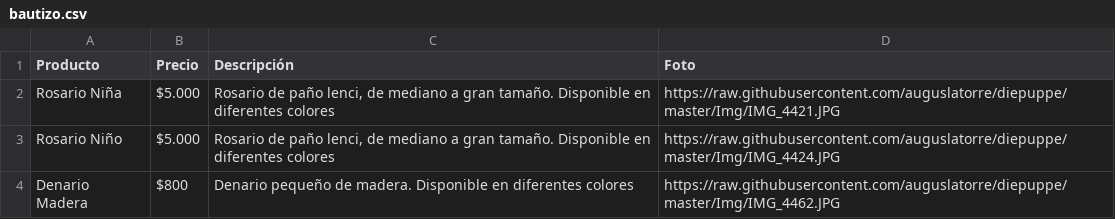
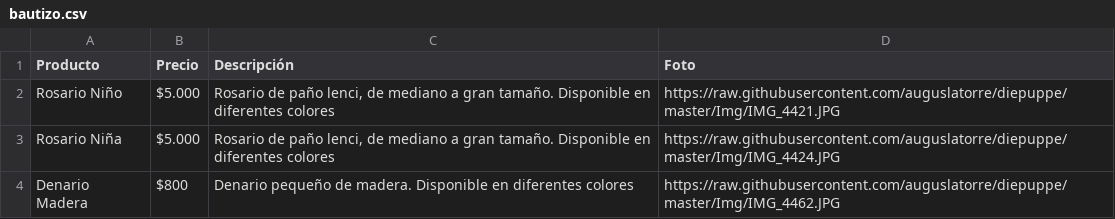
Before and after one commit to auguslatorre/diepuppe, a CSV file: bautizo.csv, drawn as a sheet.

Commit message:
Update bautizo.csv

```diff
--- a/bautizo.csv
+++ b/bautizo.csv
@@ -1,4 +1,4 @@
 Producto,Precio,Descripción,Foto
-Rosario Niña,$5.000,"Rosario de paño lenci, de mediano a gran tamaño. Disponible en diferentes colores",https://raw.githubusercontent.com/auguslatorre/diepuppe/master/Img/IMG_4421.JPG
-Rosario Niño,$5.000,"Rosario de paño lenci, de mediano a gran tamaño. Disponible en diferentes colores",https://raw.githubusercontent.com/auguslatorre/diepuppe/master/Img/IMG_4424.JPG
+Rosario Niño,$5.000,"Rosario de paño lenci, de mediano a gran tamaño. Disponible en diferentes colores",https://raw.githubusercontent.com/auguslatorre/diepuppe/master/Img/IMG_4421.JPG
+Rosario Niña,$5.000,"Rosario de paño lenci, de mediano a gran tamaño. Disponible en diferentes colores",https://raw.githubusercontent.com/auguslatorre/diepuppe/master/Img/IMG_4424.JPG
 Denario Madera,$800,Denario pequeño de madera. Disponible en diferentes colores,https://raw.githubusercontent.com/auguslatorre/diepuppe/master/Img/IMG_4462.JPG
```
